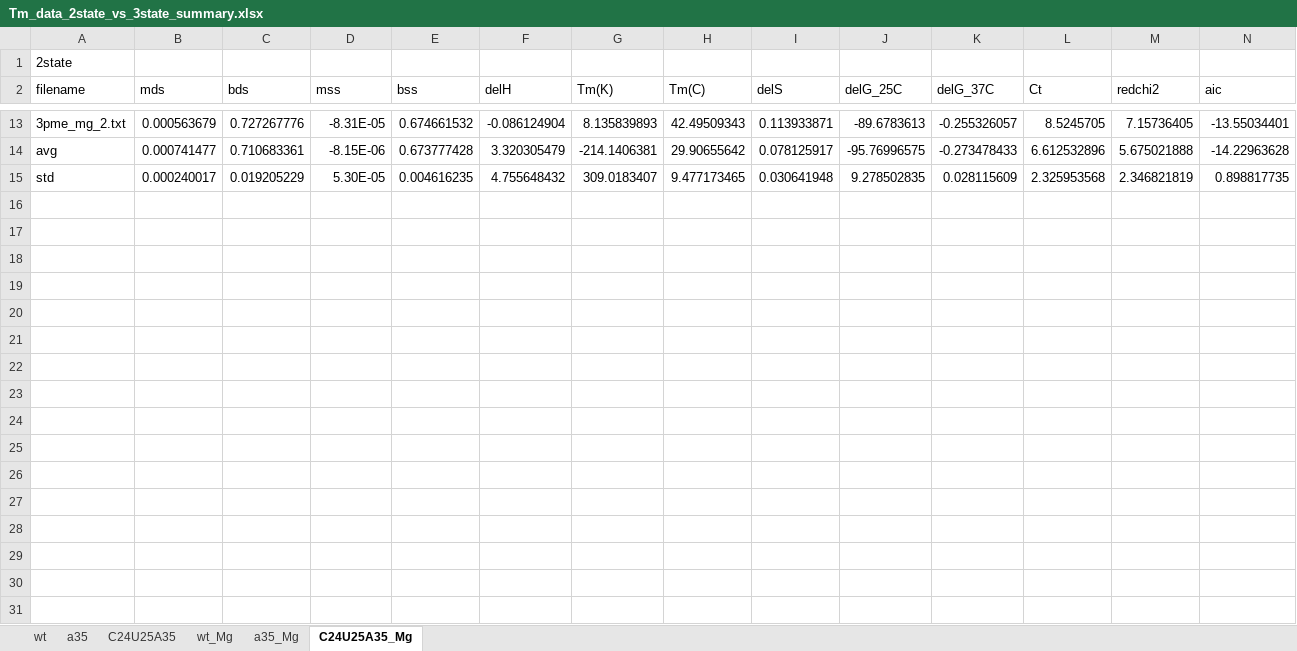
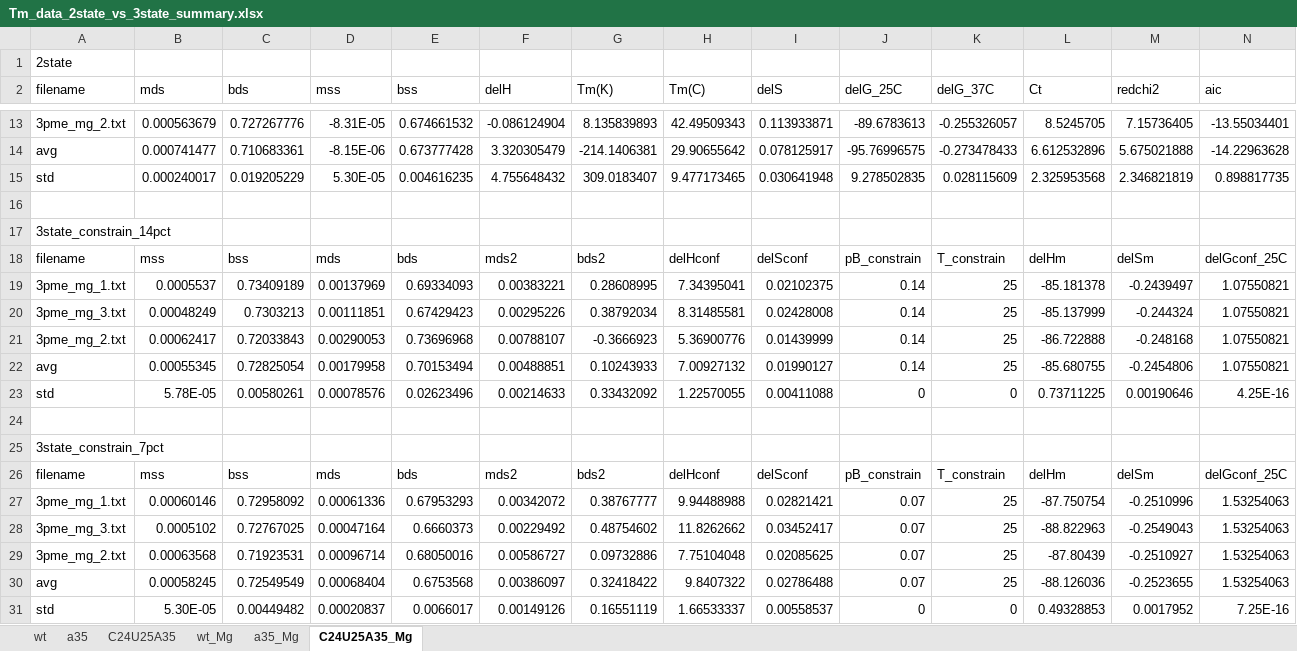
Before and after one commit to alhashimilab/UV_melting, an Excel workbook: Tm_data_2state_vs_3state_summary.xlsx, sheet C24U25A35_Mg, drawn as a sheet; only a part is shown, gaps mark what is left out; values as stored, in another font and other column widths than the file's, no borders; rows hold the shown columns only; the diff names each change by its address in the sheet, - before the commit and + after, or states it on an @@ line.

```diff
--- a/Tm_data_2state_vs_3state_summary.xlsx (sheet C24U25A35_Mg)
+++ b/Tm_data_2state_vs_3state_summary.xlsx (sheet C24U25A35_Mg)
+row 16: (empty)
+row 17: 3state_constrain_14pct
+row 18: filename | mss | bss | mds | bds | mds2 | bds2 | delHconf | delSconf | pB_constrain | T_constrain | delHm | delSm | delGconf_25C
+row 19: 3pme_mg_1.txt | 0.0005537 | 0.73409189 | 0.00137969 | 0.69334093 | 0.00383221 | 0.28608995 | 7.34395041 | 0.02102375 | 0.14 | 25 | -85.181378 | -0.2439497 | 1.07550821
+row 20: 3pme_mg_3.txt | 0.00048249 | 0.7303213 | 0.00111851 | 0.67429423 | 0.00295226 | 0.38792034 | 8.31485581 | 0.02428008 | 0.14 | 25 | -85.137999 | -0.244324 | 1.07550821
+row 21: 3pme_mg_2.txt | 0.00062417 | 0.72033843 | 0.00290053 | 0.73696968 | 0.00788107 | -0.3666923 | 5.36900776 | 0.01439999 | 0.14 | 25 | -86.722888 | -0.248168 | 1.07550821
+row 22: avg | 0.00055345 | 0.72825054 | 0.00179958 | 0.70153494 | 0.00488851 | 0.10243933 | 7.00927132 | 0.01990127 | 0.14 | 25 | -85.680755 | -0.2454806 | 1.07550821
+row 23: std | 5.78E-05 | 0.00580261 | 0.00078576 | 0.02623496 | 0.00214633 | 0.33432092 | 1.22570055 | 0.00411088 | 0 | 0 | 0.73711225 | 0.00190646 | 4.25E-16
+row 24: (empty)
+row 25: 3state_constrain_7pct
+row 26: filename | mss | bss | mds | bds | mds2 | bds2 | delHconf | delSconf | pB_constrain | T_constrain | delHm | delSm | delGconf_25C
+row 27: 3pme_mg_1.txt | 0.00060146 | 0.72958092 | 0.00061336 | 0.67953293 | 0.00342072 | 0.38767777 | 9.94488988 | 0.02821421 | 0.07 | 25 | -87.750754 | -0.2510996 | 1.53254063
+row 28: 3pme_mg_3.txt | 0.0005102 | 0.72767025 | 0.00047164 | 0.6660373 | 0.00229492 | 0.48754602 | 11.8262662 | 0.03452417 | 0.07 | 25 | -88.822963 | -0.2549043 | 1.53254063
+row 29: 3pme_mg_2.txt | 0.00063568 | 0.71923531 | 0.00096714 | 0.68050016 | 0.00586727 | 0.09732886 | 7.75104048 | 0.02085625 | 0.07 | 25 | -87.80439 | -0.2510927 | 1.53254063
+row 30: avg | 0.00058245 | 0.72549549 | 0.00068404 | 0.6753568 | 0.00386097 | 0.32418422 | 9.8407322 | 0.02786488 | 0.07 | 25 | -88.126036 | -0.2523655 | 1.53254063
+row 31: std | 5.30E-05 | 0.00449482 | 0.00020837 | 0.0066017 | 0.00149126 | 0.16551119 | 1.66533337 | 0.00558537 | 0 | 0 | 0.49328853 | 0.0017952 | 7.25E-16
```
Also changed, not shown: sheet a35_Mg, sheet wt_Mg, 33 other files.
